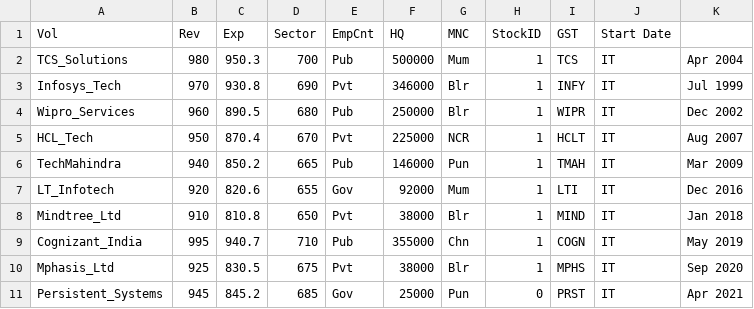
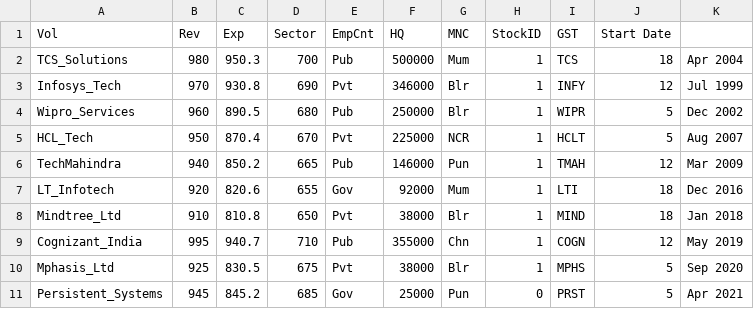
Before and after one commit to tronbeing3030/learn_advanced_python_using_examples, a CSV file: notebooks/Advanced/stock.csv, drawn as a sheet.

Commit message:
modified 2 and stock

```diff
--- a/notebooks/Advanced/stock.csv
+++ b/notebooks/Advanced/stock.csv
@@ -1,11 +1,11 @@
 Vol,Rev,Exp,Sector,EmpCnt,HQ,MNC,StockID,GST,Start Date
-TCS_Solutions,980,950.3,700,Pub,500000,Mum,1,TCS,IT,Apr 2004
-Infosys_Tech,970,930.8,690,Pvt,346000,Blr,1,INFY,IT,Jul 1999
-Wipro_Services,960,890.5,680,Pub,250000,Blr,1,WIPR,IT,Dec 2002
-HCL_Tech,950,870.4,670,Pvt,225000,NCR,1,HCLT,IT,Aug 2007
-TechMahindra,940,850.2,665,Pub,146000,Pun,1,TMAH,IT,Mar 2009
-LT_Infotech,920,820.6,655,Gov,92000,Mum,1,LTI,IT,Dec 2016
-Mindtree_Ltd,910,810.8,650,Pvt,38000,Blr,1,MIND,IT,Jan 2018
-Cognizant_India,995,940.7,710,Pub,355000,Chn,1,COGN,IT,May 2019
-Mphasis_Ltd,925,830.5,675,Pvt,38000,Blr,1,MPHS,IT,Sep 2020
-Persistent_Systems,945,845.2,685,Gov,25000,Pun,0,PRST,IT,Apr 2021
+TCS_Solutions,980,950.3,700,Pub,500000,Mum,1,TCS,18,Apr 2004
+Infosys_Tech,970,930.8,690,Pvt,346000,Blr,1,INFY,12,Jul 1999
+Wipro_Services,960,890.5,680,Pub,250000,Blr,1,WIPR,5,Dec 2002
+HCL_Tech,950,870.4,670,Pvt,225000,NCR,1,HCLT,5,Aug 2007
+TechMahindra,940,850.2,665,Pub,146000,Pun,1,TMAH,12,Mar 2009
+LT_Infotech,920,820.6,655,Gov,92000,Mum,1,LTI,18,Dec 2016
+Mindtree_Ltd,910,810.8,650,Pvt,38000,Blr,1,MIND,18,Jan 2018
+Cognizant_India,995,940.7,710,Pub,355000,Chn,1,COGN,12,May 2019
+Mphasis_Ltd,925,830.5,675,Pvt,38000,Blr,1,MPHS,5,Sep 2020
+Persistent_Systems,945,845.2,685,Gov,25000,Pun,0,PRST,5,Apr 2021
```
Also changed, not shown: 1 other file.
